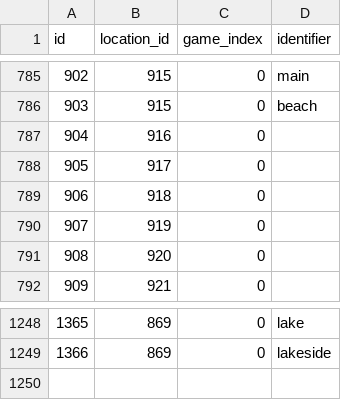
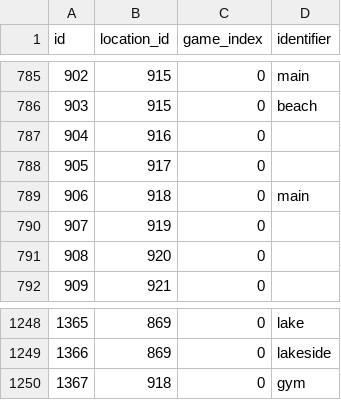
Before and after one commit to PokeAPI/pokeapi, a CSV file: data/v2/csv/location_areas.csv, drawn as a sheet; only a part is shown, gaps mark what is left out.

Commit message:
feat: add motostoke location areas

```diff
--- a/data/v2/csv/location_areas.csv
+++ b/data/v2/csv/location_areas.csv
@@ -788,3 +788,3 @@ id,location_id,game_index,identifier
 905,917,0,
-906,918,0,
+906,918,0,main
 907,919,0,
@@ -1249 +1249,2 @@ id,location_id,game_index,identifier
 1366,869,0,lakeside
+1367,918,0,gym
```
